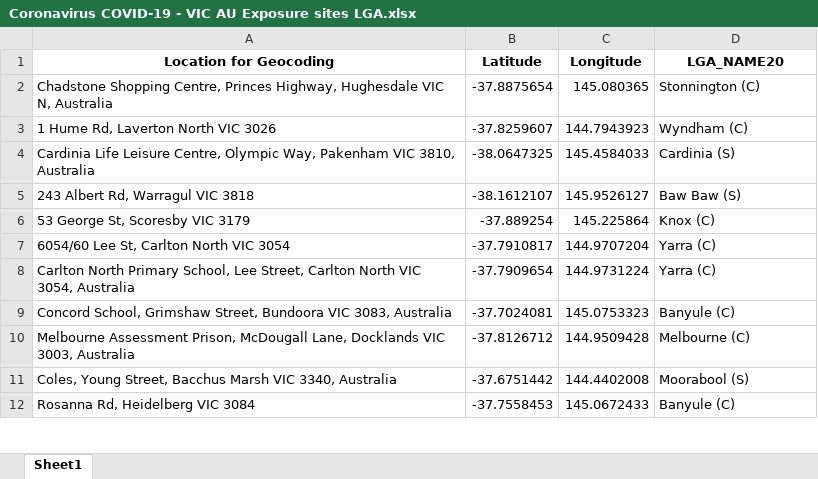
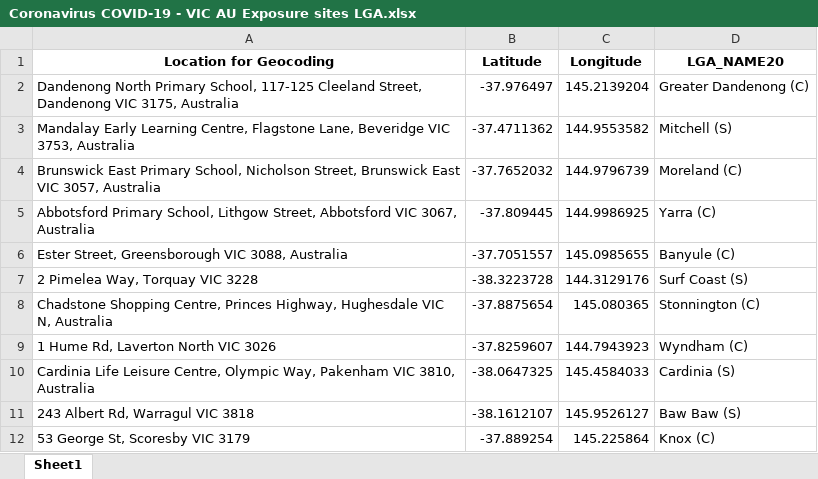
Before and after one commit to Mike-Honey/covid-19-vic-au, an Excel workbook: Coronavirus COVID-19 - VIC AU Exposure sites LGA.xlsx, sheet Sheet1, drawn as a sheet; only a part is shown; the shorter side is filled out with more unchanged rows; values as stored, in another font and other column widths than the file's, no borders; the diff names each change by its address in the sheet, - before the commit and + after, or states it on an @@ line.

```diff
--- a/Coronavirus COVID-19 - VIC AU Exposure sites LGA.xlsx (sheet Sheet1)
+++ b/Coronavirus COVID-19 - VIC AU Exposure sites LGA.xlsx (sheet Sheet1)
+row 2: Dandenong North Primary School, 117-125 Cleeland Street, Dandenong VIC 3175, Australia | -37.976497 | 145.2139204 | Greater Dandenong (C)
+row 3: Mandalay Early Learning Centre, Flagstone Lane, Beveridge VIC 3753, Australia | -37.4711362 | 144.9553582 | Mitchell (S)
+row 4: Brunswick East Primary School, Nicholson Street, Brunswick East VIC 3057, Australia | -37.7652032 | 144.9796739 | Moreland (C)
+row 5: Abbotsford Primary School, Lithgow Street, Abbotsford VIC 3067, Australia | -37.809445 | 144.9986925 | Yarra (C)
+row 6: Ester Street, Greensborough VIC 3088, Australia | -37.7051557 | 145.0985655 | Banyule (C)
+row 7: 2 Pimelea Way, Torquay VIC 3228 | -38.3223728 | 144.3129176 | Surf Coast (S)
```
Also changed, not shown: Coronavirus COVID-19 - VIC AU Exposure sites.xlsx, 2 other files.
